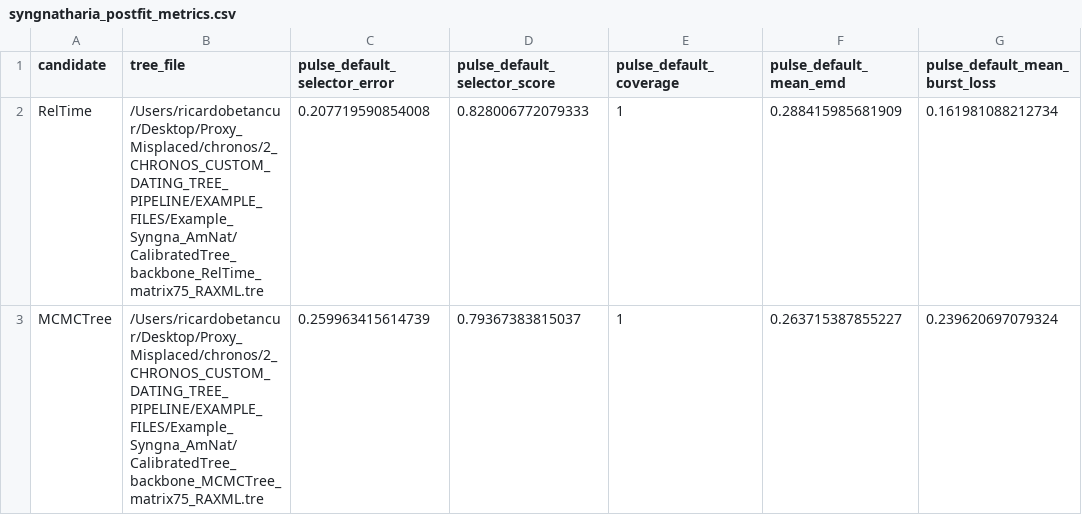
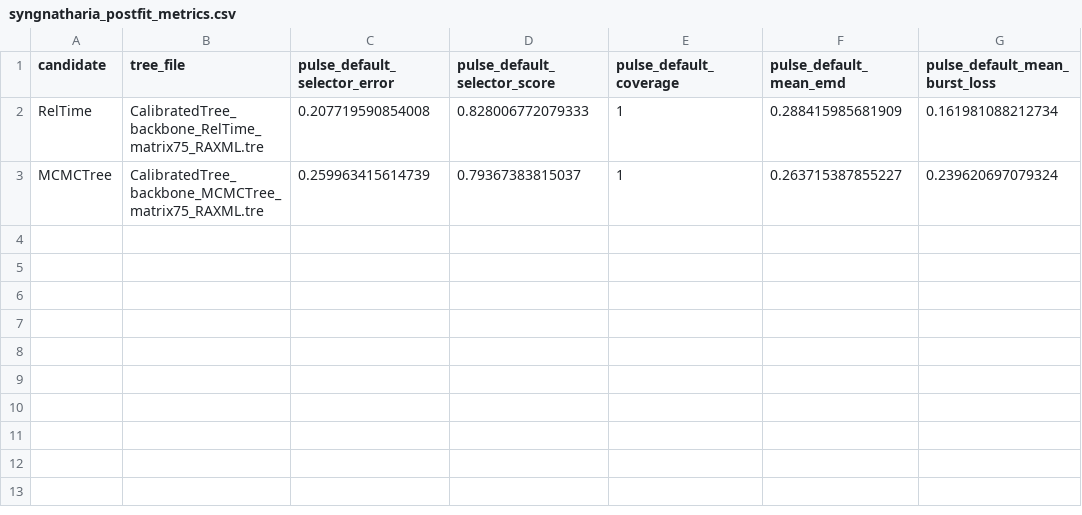
Before and after one commit to betanri/PhyloChronoRank, a CSV file: examples/syngnatharia/postfit_metrics/syngnatharia_postfit_metrics.csv, drawn as a sheet; only a part is shown; the diff names each change by its address in the sheet, - before the commit and + after, or states it on an @@ line.

```diff
--- a/examples/syngnatharia/postfit_metrics/syngnatharia_postfit_metrics.csv
+++ b/examples/syngnatharia/postfit_metrics/syngnatharia_postfit_metrics.csv
-B2 (tree_file): /Users/ricardobetancur/Desktop/Proxy_Misplaced/chronos/2_CHRONOS_CUSTOM_DATING_TREE_PIPELINE/EXAMPLE_FILES/Example_Syngna_AmNat/CalibratedTree_backbone_RelTime_matrix75_RAXML.tre
+B2 (tree_file): CalibratedTree_backbone_RelTime_matrix75_RAXML.tre
-B3 (tree_file): /Users/ricardobetancur/Desktop/Proxy_Misplaced/chronos/2_CHRONOS_CUSTOM_DATING_TREE_PIPELINE/EXAMPLE_FILES/Example_Syngna_AmNat/CalibratedTree_backbone_MCMCTree_matrix75_RAXML.tre
+B3 (tree_file): CalibratedTree_backbone_MCMCTree_matrix75_RAXML.tre
```
Also changed, not shown: examples/unpublished_vertebrate/postfit_metrics/summary_unpublished_vertebrate_postfit_metrics.csv, 2 other files.
